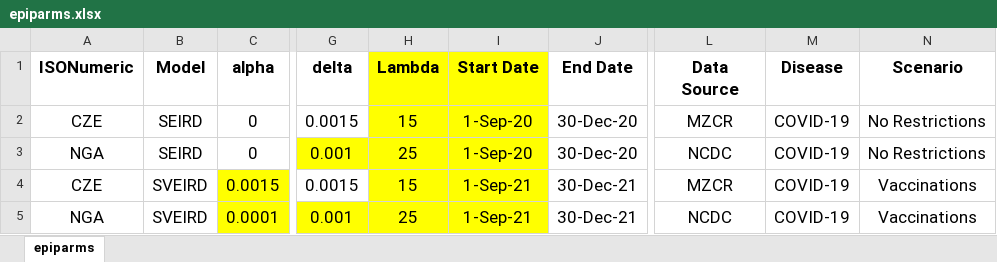
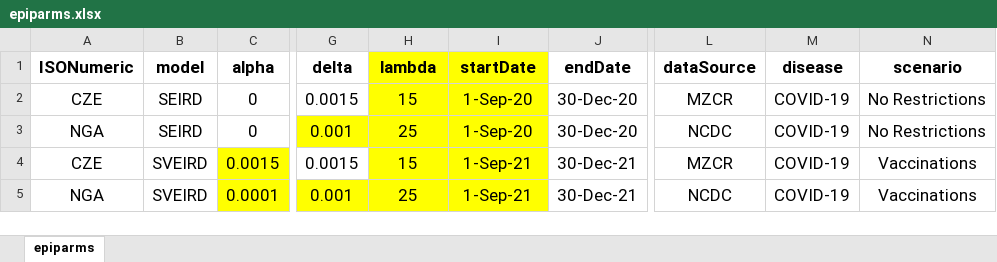
Before and after one commit to ashokkrish/spatialEpisim, an Excel workbook: misc/epiparms.xlsx, sheet epiparms, drawn as a sheet; only a part is shown, gaps mark what is left out; values as stored, in another font and other column widths than the file's, no borders; the diff names each change by its address in the sheet, - before the commit and + after, or states it on an @@ line.

Commit message:
standardized headers to camel case

```diff
--- a/misc/epiparms.xlsx (sheet epiparms)
+++ b/misc/epiparms.xlsx (sheet epiparms)
-B1: Model
+B1: model
-H1: Lambda
+H1: lambda
-I1: Start Date
+I1: startDate
-J1: End Date
+J1: endDate
-L1: Data Source
+L1: dataSource
-M1: Disease
+M1: disease
-N1: Scenario
+N1: scenario
```
